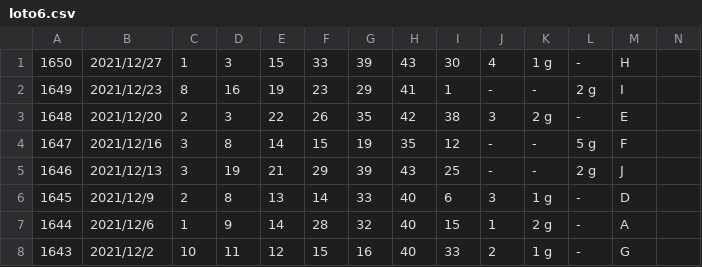
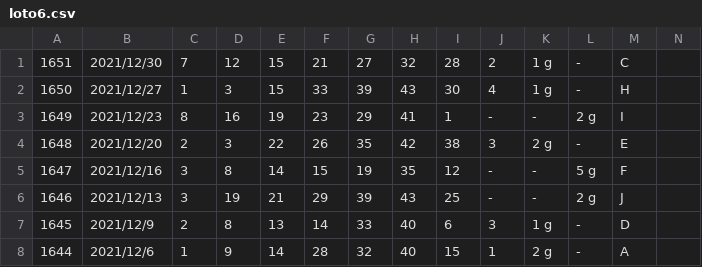
Before and after one commit to vpn62399/memo, a CSV file: loto6.csv, drawn as a sheet; only a part is shown; the shorter side is filled out with more unchanged rows.

```diff
--- a/loto6.csv
+++ b/loto6.csv
@@ -1 +1,2 @@
+1651,2021/12/30,7,12,15,21,27,32,28,2,1 g,-,C,
 1650,2021/12/27,1,3,15,33,39,43,30,4,1 g,-,H,
```
Also changed, not shown: loto6c.csv, 3 other files.
